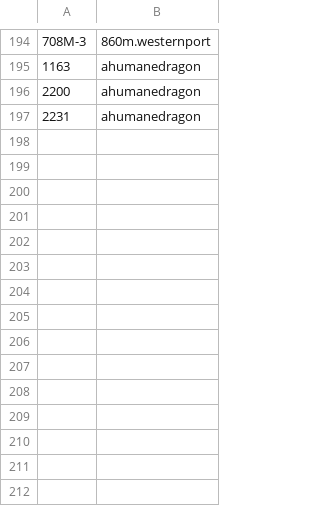
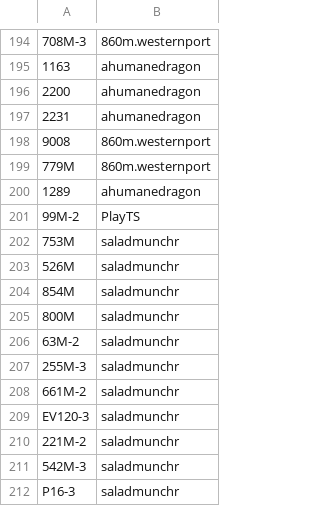
Before and after one commit to XM9G/railway-photos, a CSV file: CREDIT.CSV, drawn as a sheet; only a part is shown, gaps mark what is left out; the diff names each change by its address in the sheet, - before the commit and + after, or states it on an @@ line.

```diff
--- a/CREDIT.CSV
+++ b/CREDIT.CSV
+row 198: 9008 | 860m.westernport
+row 199: 779M | 860m.westernport
+row 200: 1289 | ahumanedragon
+row 201: 99M-2 | PlayTS
+row 202: 753M | saladmunchr
+row 203: 526M | saladmunchr
+row 204: 854M | saladmunchr
+row 205: 800M | saladmunchr
+row 206: 63M-2 | saladmunchr
+row 207: 255M-3 | saladmunchr
+row 208: 661M-2 | saladmunchr
+row 209: EV120-3 | saladmunchr
+row 210: 221M-2 | saladmunchr
+row 211: 542M-3 | saladmunchr
+row 212: P16-3 | saladmunchr
```
Also changed, not shown: botgames/guesser.csv, 34 other files.
